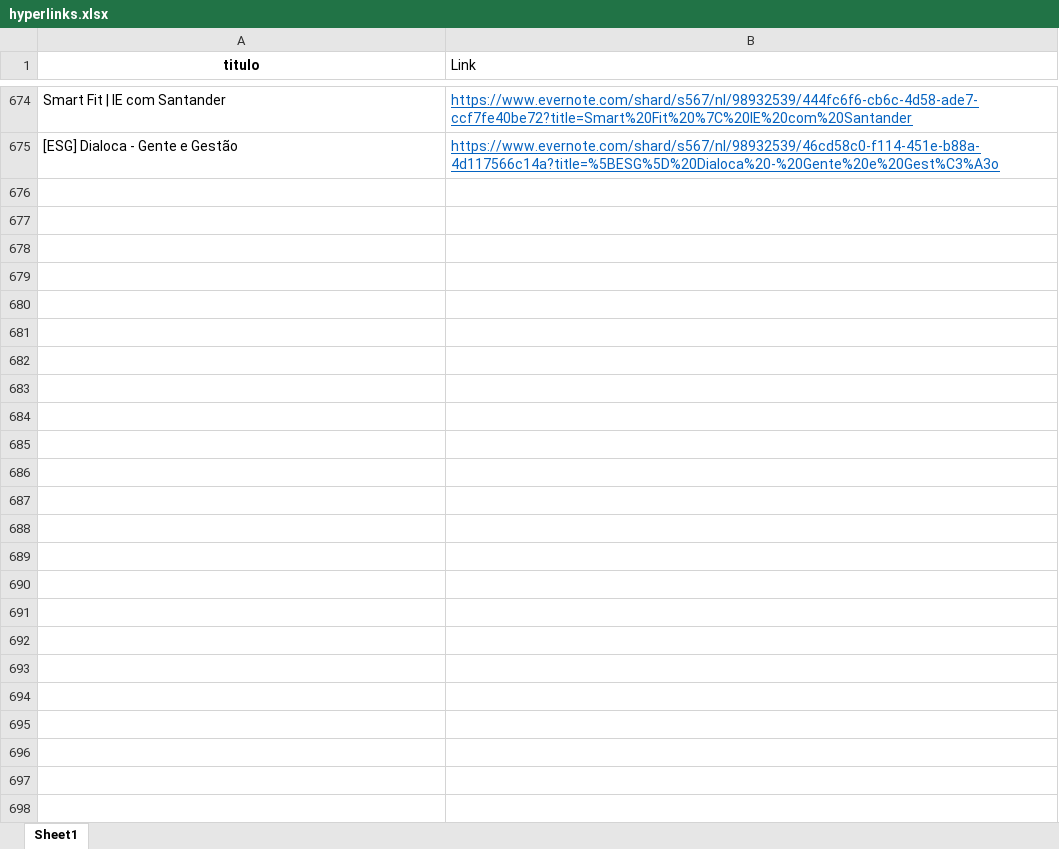
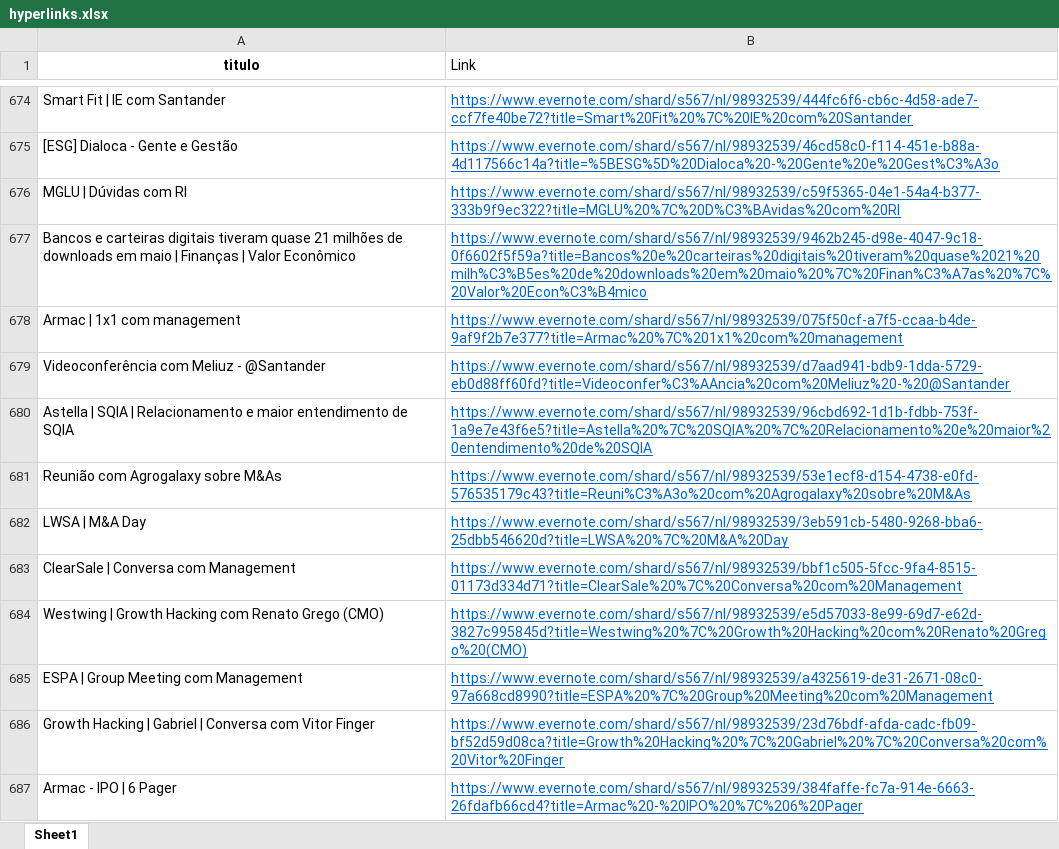
Before and after one commit to soilmo/Evernote, an Excel workbook: hyperlinks.xlsx, sheet Sheet1, drawn as a sheet; only a part is shown, gaps mark what is left out; values as stored, in another font and other column widths than the file's, no borders; the diff names each change by its address in the sheet, - before the commit and + after, or states it on an @@ line.

Commit message:
Add files via upload

```diff
--- a/hyperlinks.xlsx (sheet Sheet1)
+++ b/hyperlinks.xlsx (sheet Sheet1)
+row 676: MGLU | Dúvidas com RI | https://www.evernote.com/shard/s567/nl/98932539/c59f5365-04e1-54a4-b377-333b9f9ec322?title=MGLU%20%7C%20D%C3%BAvidas%20com%20RI
+row 677: Bancos e carteiras digitais tiveram quase 21 milhões de downloads em maio | Finanças | Valor Econômico | https://www.evernote.com/shard/s567/nl/98932539/9462b245-d98e-4047-9c18-0f6602f5f59a?title=Bancos%20e%20carteiras%20digitais%20tiveram%20quase%2021%20milh%C3%B5es%20de%20downloads%20em%20maio%20%7C%20Finan%C3%A7as%20%7C%20Valor%20Econ%C3%B4mico
+row 678: Armac | 1x1 com management | https://www.evernote.com/shard/s567/nl/98932539/075f50cf-a7f5-ccaa-b4de-9af9f2b7e377?title=Armac%20%7C%201x1%20com%20management
+row 679: Videoconferência com Meliuz - @Santander | https://www.evernote.com/shard/s567/nl/98932539/d7aad941-bdb9-1dda-5729-eb0d88ff60fd?title=Videoconfer%C3%AAncia%20com%20Meliuz%20-%20@Santander
+row 680: Astella | SQIA | Relacionamento e maior entendimento de SQIA | https://www.evernote.com/shard/s567/nl/98932539/96cbd692-1d1b-fdbb-753f-1a9e7e43f6e5?title=Astella%20%7C%20SQIA%20%7C%20Relacionamento%20e%20maior%20entendimento%20de%20SQIA
+row 681: Reunião com Agrogalaxy sobre M&As | https://www.evernote.com/shard/s567/nl/98932539/53e1ecf8-d154-4738-e0fd-576535179c43?title=Reuni%C3%A3o%20com%20Agrogalaxy%20sobre%20M&As
+row 682: LWSA | M&A Day | https://www.evernote.com/shard/s567/nl/98932539/3eb591cb-5480-9268-bba6-25dbb546620d?title=LWSA%20%7C%20M&A%20Day
+row 683: ClearSale | Conversa com Management | https://www.evernote.com/shard/s567/nl/98932539/bbf1c505-5fcc-9fa4-8515-01173d334d71?title=ClearSale%20%7C%20Conversa%20com%20Management
+row 684: Westwing | Growth Hacking com Renato Grego (CMO) | https://www.evernote.com/shard/s567/nl/98932539/e5d57033-8e99-69d7-e62d-3827c995845d?title=Westwing%20%7C%20Growth%20Hacking%20com%20Renato%20Grego%20(CMO)
+row 685: ESPA | Group Meeting com Management | https://www.evernote.com/shard/s567/nl/98932539/a4325619-de31-2671-08c0-97a668cd8990?title=ESPA%20%7C%20Group%20Meeting%20com%20Management
+row 686: Growth Hacking | Gabriel | Conversa com Vitor Finger | https://www.evernote.com/shard/s567/nl/98932539/23d76bdf-afda-cadc-fb09-bf52d59d08ca?title=Growth%20Hacking%20%7C%20Gabriel%20%7C%20Conversa%20com%20Vitor%20Finger
+row 687: Armac - IPO | 6 Pager | https://www.evernote.com/shard/s567/nl/98932539/384faffe-fc7a-914e-6663-26fdafb66cd4?title=Armac%20-%20IPO%20%7C%206%20Pager
```
